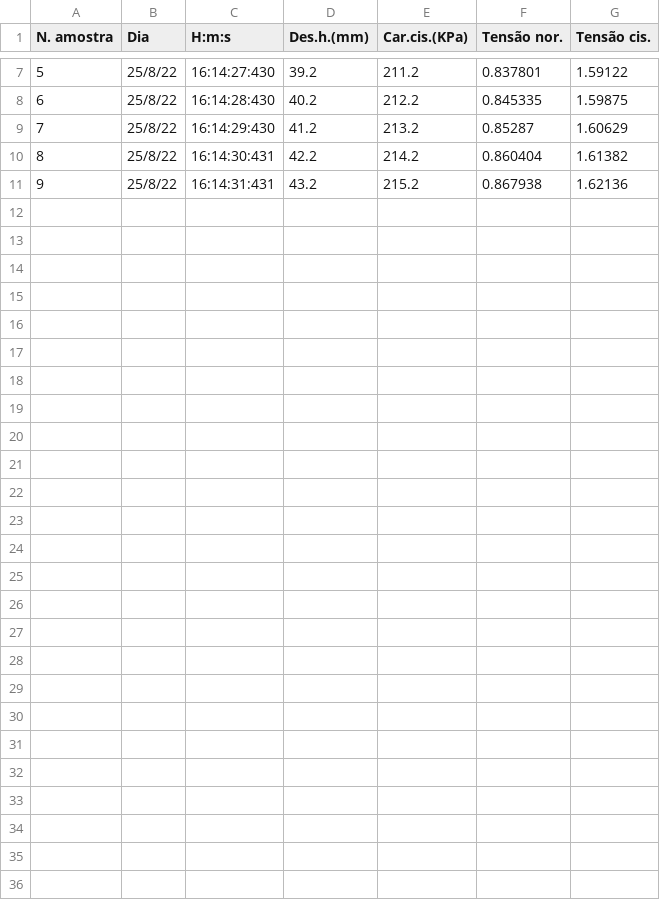
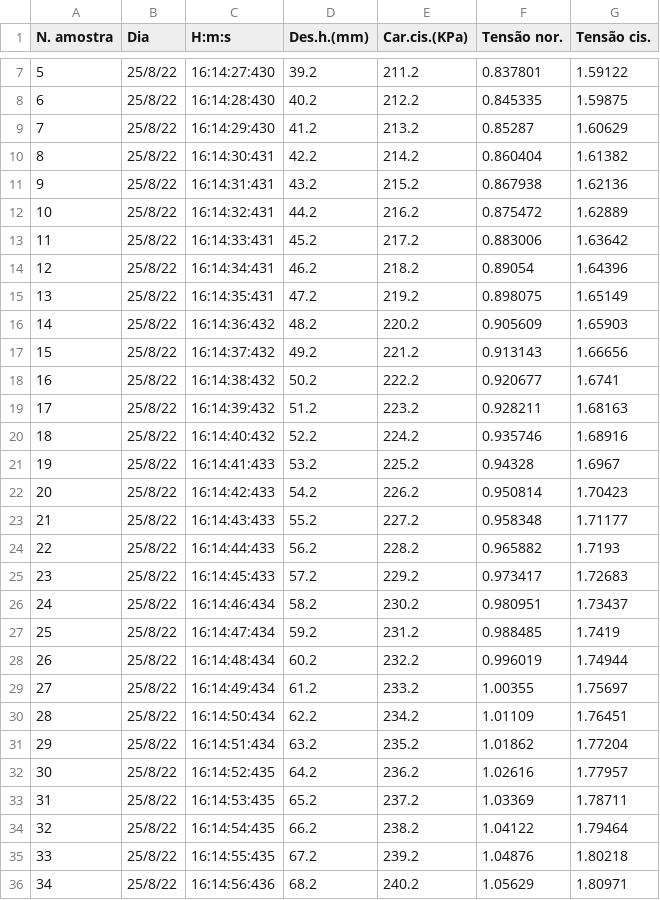
Before and after one commit to Matheusodias/infralab_direct_shear_embedded_interface, a CSV file: Code/csv_files/experimento41_tabelaCisalhamento.csv, drawn as a sheet; only a part is shown, gaps mark what is left out; the diff names each change by its address in the sheet, - before the commit and + after, or states it on an @@ line.

Commit message:
Add file experimento41_tabelaCisalhamento.csv

```diff
--- a/Code/csv_files/experimento41_tabelaCisalhamento.csv
+++ b/Code/csv_files/experimento41_tabelaCisalhamento.csv
+row 12: 10 | 25/8/22 | 16:14:32:431 | 44.2 | 216.2 | 0.875472 | 1.62889
+row 13: 11 | 25/8/22 | 16:14:33:431 | 45.2 | 217.2 | 0.883006 | 1.63642
+row 14: 12 | 25/8/22 | 16:14:34:431 | 46.2 | 218.2 | 0.89054 | 1.64396
+row 15: 13 | 25/8/22 | 16:14:35:431 | 47.2 | 219.2 | 0.898075 | 1.65149
+row 16: 14 | 25/8/22 | 16:14:36:432 | 48.2 | 220.2 | 0.905609 | 1.65903
+row 17: 15 | 25/8/22 | 16:14:37:432 | 49.2 | 221.2 | 0.913143 | 1.66656
+row 18: 16 | 25/8/22 | 16:14:38:432 | 50.2 | 222.2 | 0.920677 | 1.6741
+row 19: 17 | 25/8/22 | 16:14:39:432 | 51.2 | 223.2 | 0.928211 | 1.68163
+row 20: 18 | 25/8/22 | 16:14:40:432 | 52.2 | 224.2 | 0.935746 | 1.68916
+row 21: 19 | 25/8/22 | 16:14:41:433 | 53.2 | 225.2 | 0.94328 | 1.6967
+row 22: 20 | 25/8/22 | 16:14:42:433 | 54.2 | 226.2 | 0.950814 | 1.70423
+row 23: 21 | 25/8/22 | 16:14:43:433 | 55.2 | 227.2 | 0.958348 | 1.71177
+row 24: 22 | 25/8/22 | 16:14:44:433 | 56.2 | 228.2 | 0.965882 | 1.7193
+row 25: 23 | 25/8/22 | 16:14:45:433 | 57.2 | 229.2 | 0.973417 | 1.72683
+row 26: 24 | 25/8/22 | 16:14:46:434 | 58.2 | 230.2 | 0.980951 | 1.73437
+row 27: 25 | 25/8/22 | 16:14:47:434 | 59.2 | 231.2 | 0.988485 | 1.7419
+row 28: 26 | 25/8/22 | 16:14:48:434 | 60.2 | 232.2 | 0.996019 | 1.74944
+row 29: 27 | 25/8/22 | 16:14:49:434 | 61.2 | 233.2 | 1.00355 | 1.75697
+row 30: 28 | 25/8/22 | 16:14:50:434 | 62.2 | 234.2 | 1.01109 | 1.76451
+row 31: 29 | 25/8/22 | 16:14:51:434 | 63.2 | 235.2 | 1.01862 | 1.77204
+row 32: 30 | 25/8/22 | 16:14:52:435 | 64.2 | 236.2 | 1.02616 | 1.77957
+row 33: 31 | 25/8/22 | 16:14:53:435 | 65.2 | 237.2 | 1.03369 | 1.78711
+row 34: 32 | 25/8/22 | 16:14:54:435 | 66.2 | 238.2 | 1.04122 | 1.79464
+row 35: 33 | 25/8/22 | 16:14:55:435 | 67.2 | 239.2 | 1.04876 | 1.80218
+row 36: 34 | 25/8/22 | 16:14:56:436 | 68.2 | 240.2 | 1.05629 | 1.80971
```
